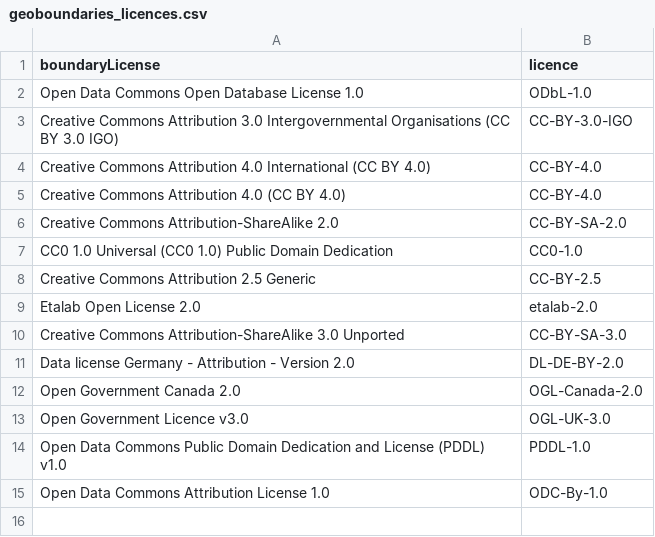
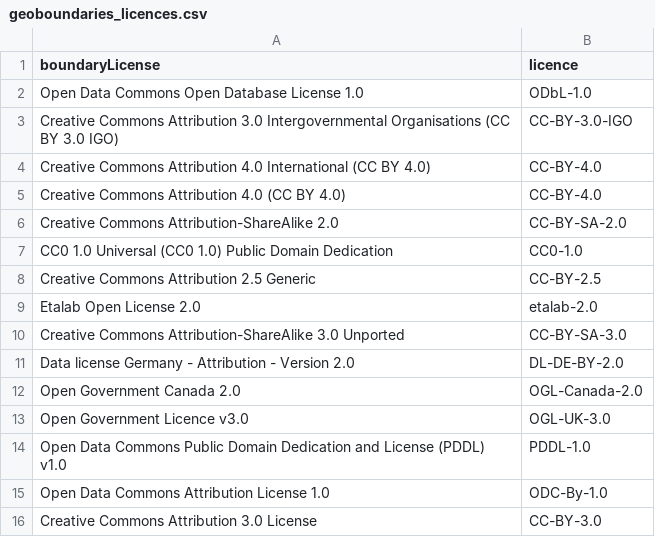
Before and after one commit to OCHA-DAP/cod-app, a CSV file: cod_data/catalog/explorer/data/provenance/geoboundaries_licences.csv, drawn as a sheet; the diff names each change by its address in the sheet, - before the commit and + after, or states it on an @@ line.

Commit message:
Map geoBoundaries' unported CC BY 3.0 licence string to CC-BY-3.0

```diff
--- a/cod_data/catalog/explorer/data/provenance/geoboundaries_licences.csv
+++ b/cod_data/catalog/explorer/data/provenance/geoboundaries_licences.csv
+row 16: Creative Commons Attribution 3.0 License | CC-BY-3.0
```
Also changed, not shown: cod_data/catalog/explorer/data/provenance/licence_terms.csv.
